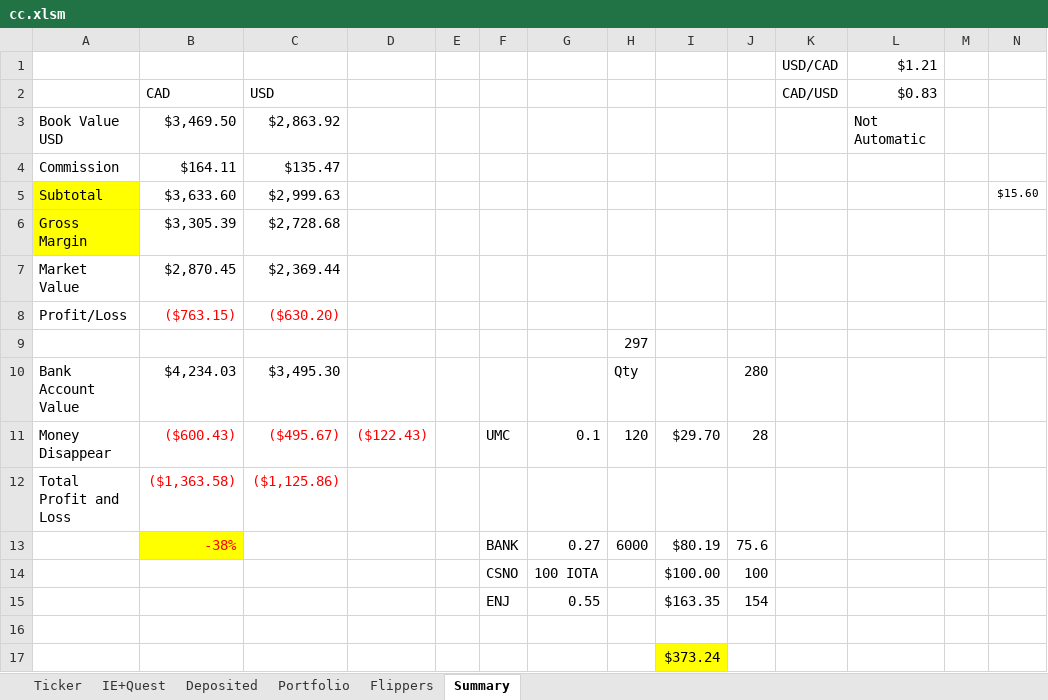
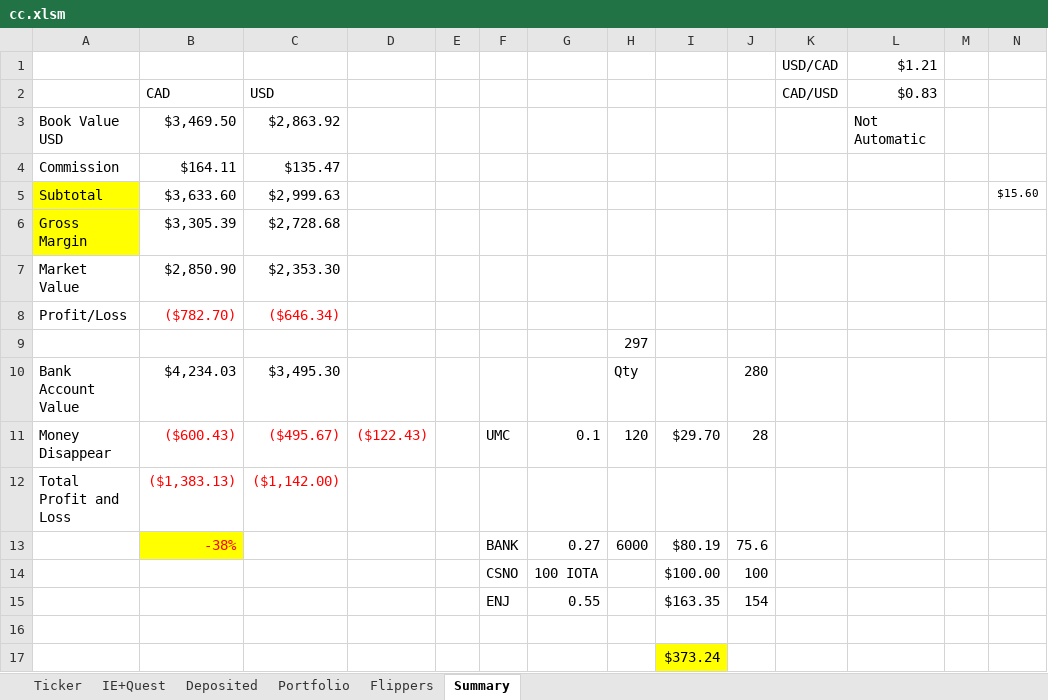
Before and after one commit to hassanie/CC, an Excel workbook: cc.xlsm, sheet Summary, drawn as a sheet; values as stored, in another font and other column widths than the file's, no borders; the diff names each change by its address in the sheet, - before the commit and + after, or states it on an @@ line.

```diff
--- a/cc.xlsm (sheet Summary)
+++ b/cc.xlsm (sheet Summary)
-B7 (CAD): $2,870.45
+B7 (CAD): $2,850.90
-C7 (USD): $2,369.44
+C7 (USD): $2,353.30
-B8 (CAD): ($763.15)
+B8 (CAD): ($782.70)
-C8 (USD): ($630.20)
+C8 (USD): ($646.34)
-B12 (CAD): ($1,363.58)
+B12 (CAD): ($1,383.13)
-C12 (USD): ($1,125.86)
+C12 (USD): ($1,142.00)
```
Also changed, not shown: sheet Ticker, sheet Portfolio, sheet Flippers, sheet IE+Quest, hidden cells.
